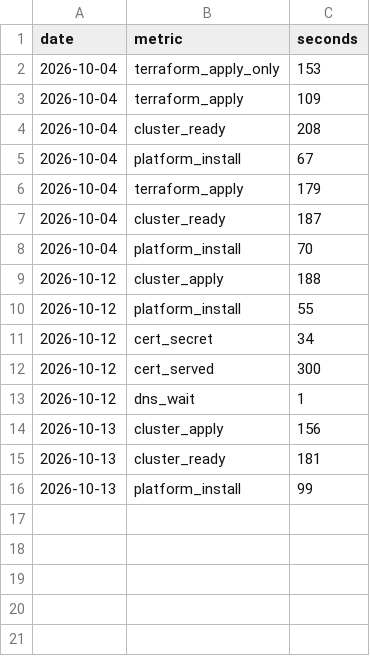
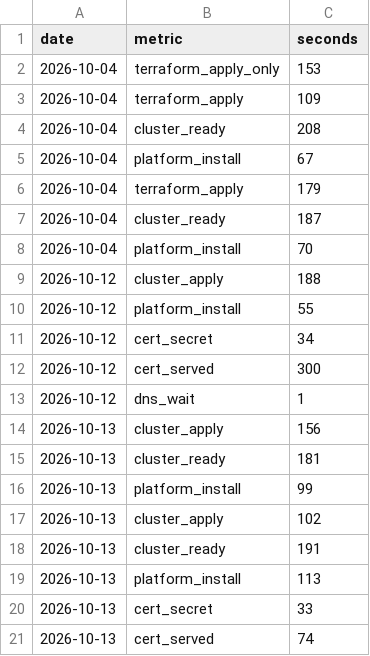
Before and after one commit to jphuphilly/agent-ratings, a CSV file: results/rebuild.csv, drawn as a sheet; the diff names each change by its address in the sheet, - before the commit and + after, or states it on an @@ line.

Commit message:
Run 5: first complete run. cert_secret 33s, cert_served 74s (266s was unbounded-probe artifact); GoDaddy publish <=3m

```diff
--- a/results/rebuild.csv
+++ b/results/rebuild.csv
+row 17: 2026-10-13 | cluster_apply | 102
+row 18: 2026-10-13 | cluster_ready | 191
+row 19: 2026-10-13 | platform_install | 113
+row 20: 2026-10-13 | cert_secret | 33
+row 21: 2026-10-13 | cert_served | 74
```
Also changed, not shown: 1 other file.
